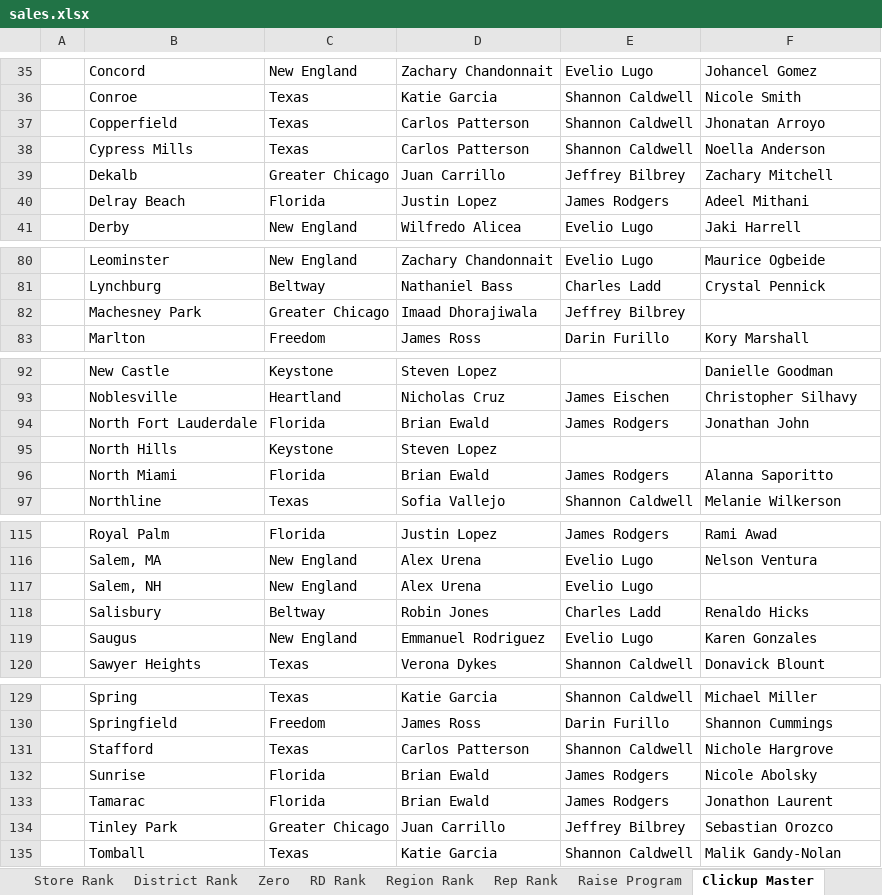
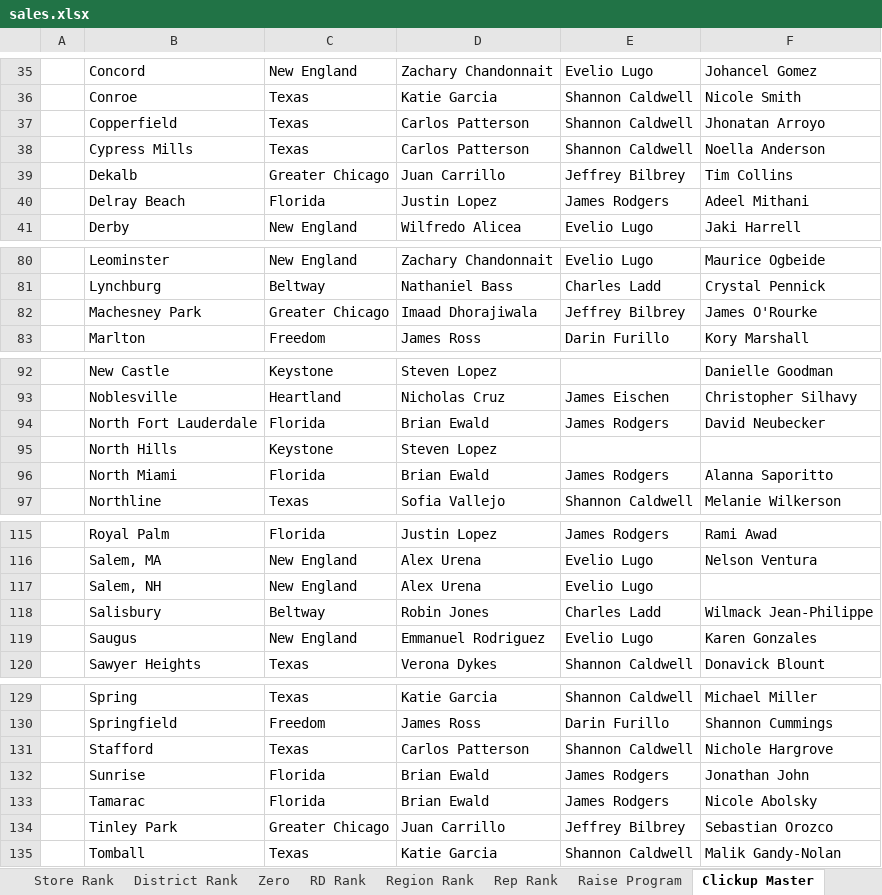
Before and after one commit to BlufoxMobile/Daily-Goals-Sheet, an Excel workbook: data/sales.xlsx, sheet Clickup Master, drawn as a sheet; only a part is shown, gaps mark what is left out; values as stored, in another font and other column widths than the file's, no borders; table styles not drawn; the diff names each change by its address in the sheet, - before the commit and + after, or states it on an @@ line.

```diff
--- a/data/sales.xlsx (sheet Clickup Master)
+++ b/data/sales.xlsx (sheet Clickup Master)
-F39: Zachary Mitchell
+F39: Tim Collins
-F82: (empty)
+F82: James O'Rourke
-F94: Jonathan John
+F94: David Neubecker
-F118: Renaldo Hicks
+F118: Wilmack Jean-Philippe
-F132: Nicole Abolsky
+F132: Jonathan John
-F133: Jonathon Laurent
+F133: Nicole Abolsky
```
Also changed, not shown: sheet Rep Rank, sheet Store Rank, sheet District Rank, sheet Zero, sheet Region Rank, sheet RD Rank, 1 more sheet, hidden cells.
